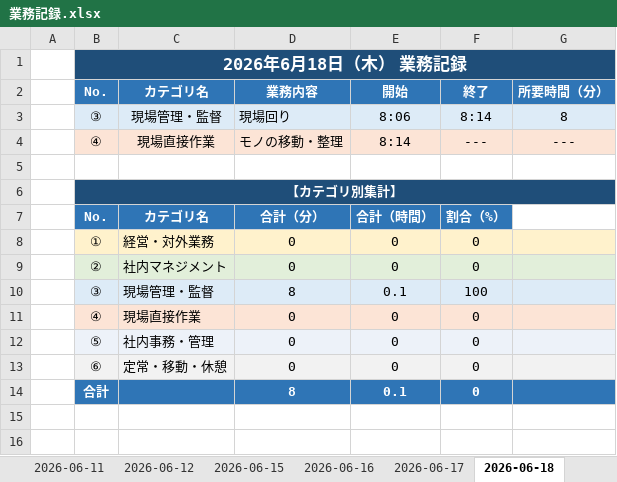
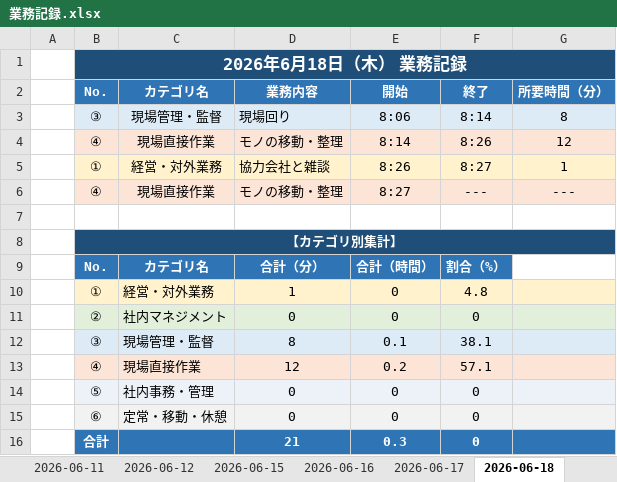
Before and after one commit to mitani38/kanagata-app, an Excel workbook: 業務記録.xlsx, sheet 2026-06-18, drawn as a sheet; values as stored, in another font and other column widths than the file's, no borders; removed rows and columns are numbered as before the commit, all else as after; the diff names each change by its address in the sheet, - before the commit and + after, or states it on an @@ line.

```diff
--- a/業務記録.xlsx (sheet 2026-06-18)
+++ b/業務記録.xlsx (sheet 2026-06-18)
+row 4:  | ④ | 現場直接作業 | モノの移動・整理 | 8:14 | 8:26 | 12
+row 5:  | ① | 経営・対外業務 | 協力会社と雑談 | 8:26 | 8:27 | 1
-E6: 8:14
+E6: 8:27
-D10: 0
+D10: 1
-F10: 0
+F10: 4.8
-F12: 100
+F12: 38.1
-row 11:  | ④ | 現場直接作業 | 0 | 0 | 0
+row 13:  | ④ | 現場直接作業 | 12 | 0.2 | 57.1
-D16: 8
+D16: 21
-E16: 0.1
+E16: 0.3
```
